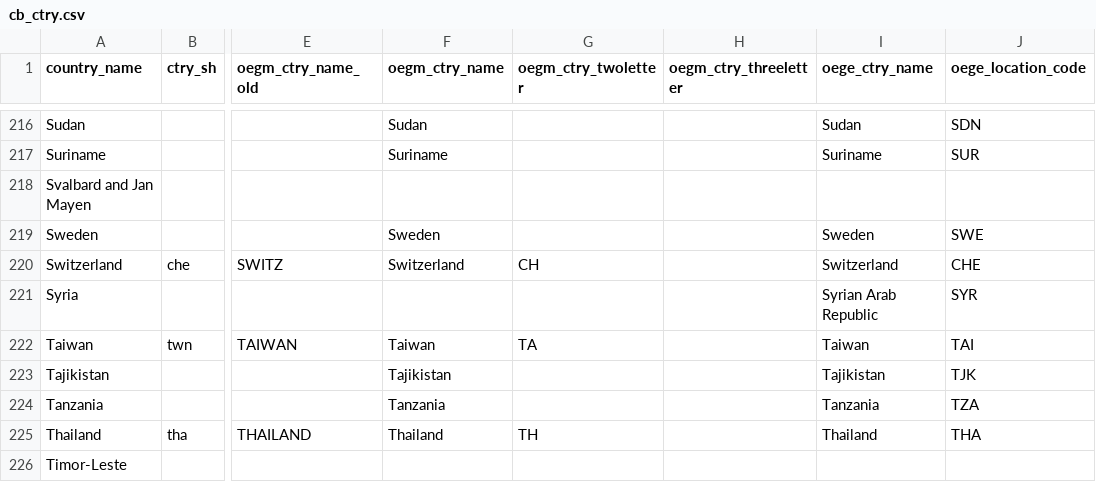
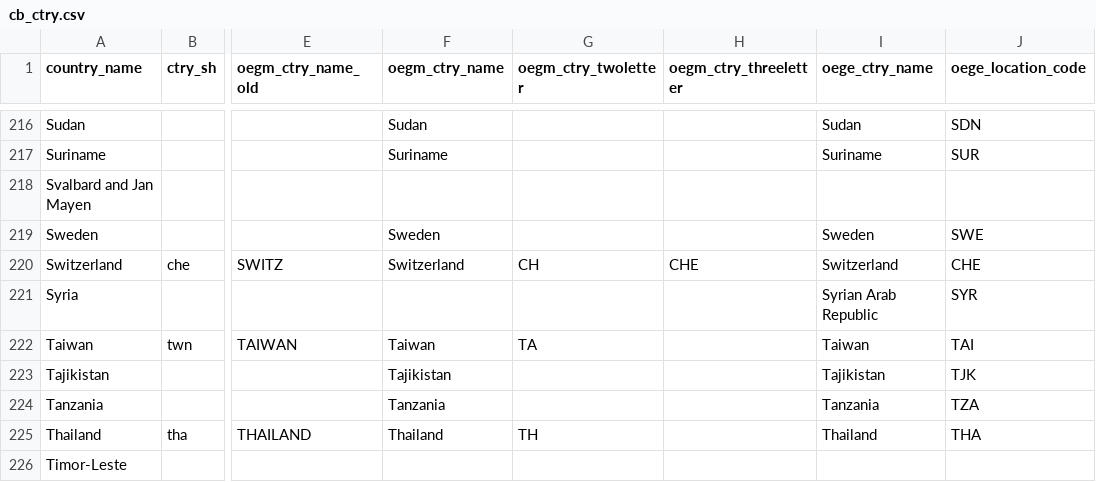
Before and after one commit to TourismEconomics/teref, a CSV file: data-raw/cb_ctry.csv, drawn as a sheet; only a part is shown, gaps mark what is left out; the diff covers the shown part only; the diff names each change by its address in the sheet, - before the commit and + after, or states it on an @@ line.

```diff
--- a/data-raw/cb_ctry.csv
+++ b/data-raw/cb_ctry.csv
-H220 (oegm_ctry_threeletter): (empty)
+H220 (oegm_ctry_threeletter): CHE
```
Also changed, not shown: 6 edited cells elsewhere in this file, 1 other file.
